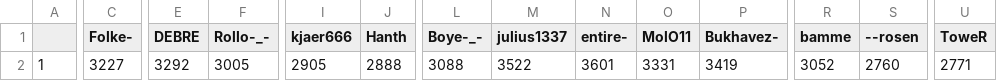
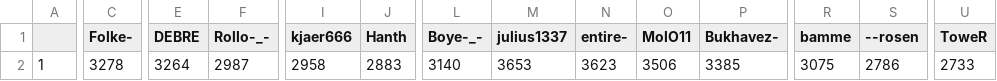
Before and after one commit to ZimZeb0y/SERA-Elo, a CSV file: Sera Elo.csv, drawn as a sheet; only a part is shown, gaps mark what is left out; the diff covers the shown part only; the diff names each change by its address in the sheet, - before the commit and + after, or states it on an @@ line.

```diff
--- a/Sera Elo.csv
+++ b/Sera Elo.csv
-C2 (Folke-): 3227
+C2 (Folke-): 3278
-E2 (DEBRE): 3292
+E2 (DEBRE): 3264
-F2 (Rollo-_-): 3005
+F2 (Rollo-_-): 2987
-I2 (kjaer666): 2905
+I2 (kjaer666): 2958
-J2 (Hanth): 2888
+J2 (Hanth): 2883
-L2 (Boye-_-): 3088
+L2 (Boye-_-): 3140
-M2 (julius1337): 3522
+M2 (julius1337): 3653
-N2 (entire-): 3601
+N2 (entire-): 3623
-O2 (MolO11): 3331
+O2 (MolO11): 3506
-P2 (Bukhavez-): 3419
+P2 (Bukhavez-): 3385
-R2 (bamme): 3052
+R2 (bamme): 3075
-S2 (--rosen): 2760
+S2 (--rosen): 2786
-U2 (ToweR): 2771
+U2 (ToweR): 2733
```
Also changed, not shown: 2 edited cells elsewhere in this file.
